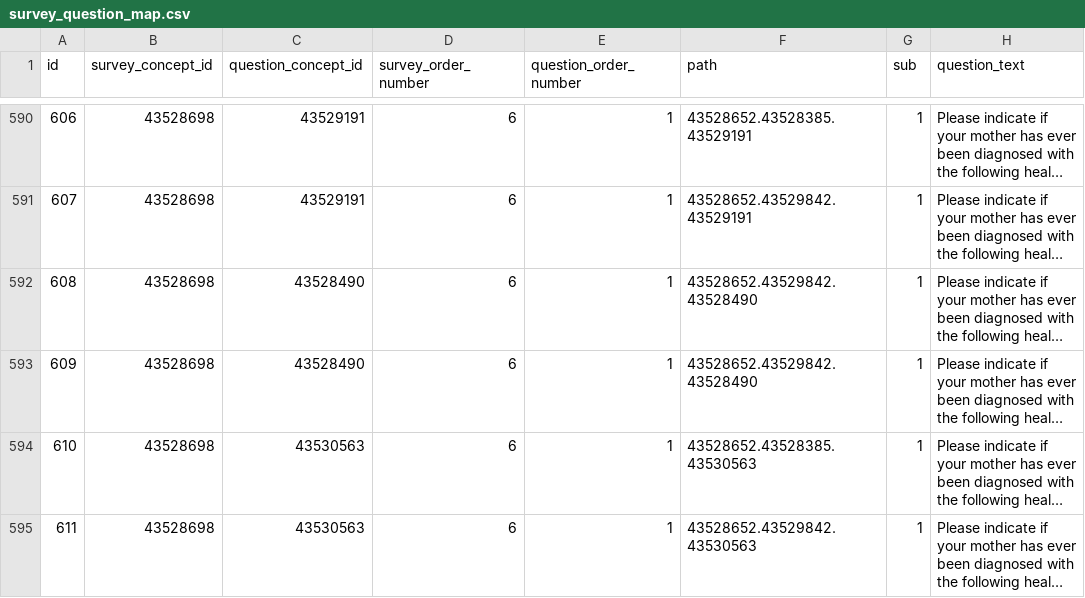
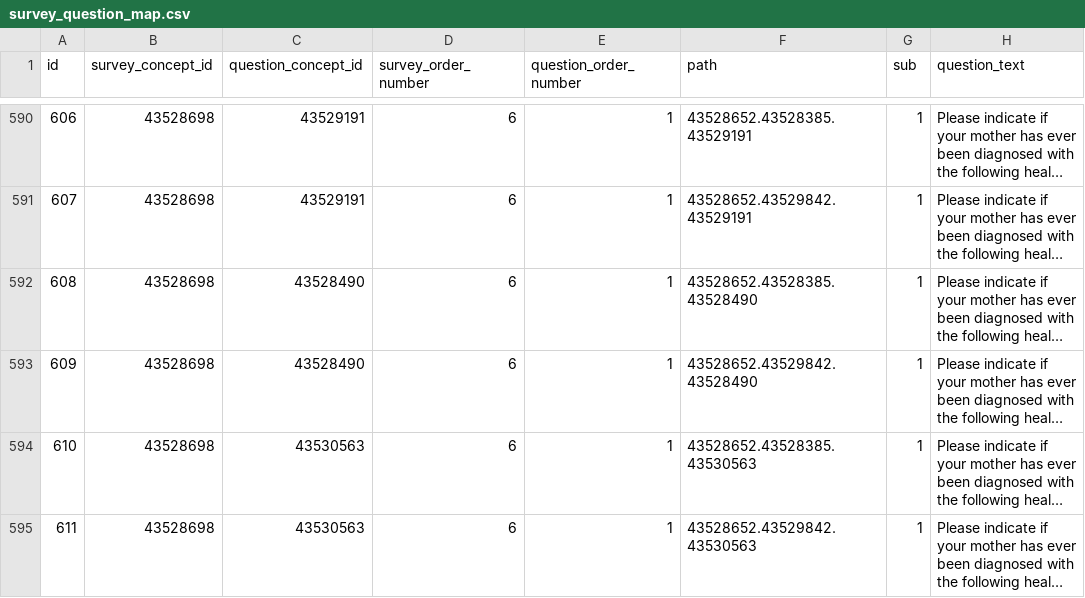
Before and after one commit to all-of-us/data-browser, a CSV file: public-api/db-cdr/generate-cdr/csv/survey_question_map.csv, drawn as a sheet; only a part is shown, gaps mark what is left out; long unchanged cells end in …; the diff names each change by its address in the sheet, - before the commit and + after, or states it on an @@ line.

Commit message:
fixing bug in manual question map

```diff
--- a/public-api/db-cdr/generate-cdr/csv/survey_question_map.csv
+++ b/public-api/db-cdr/generate-cdr/csv/survey_question_map.csv
-F592 (path): 43528652.43529842.43528490
+F592 (path): 43528652.43528385.43528490
```
